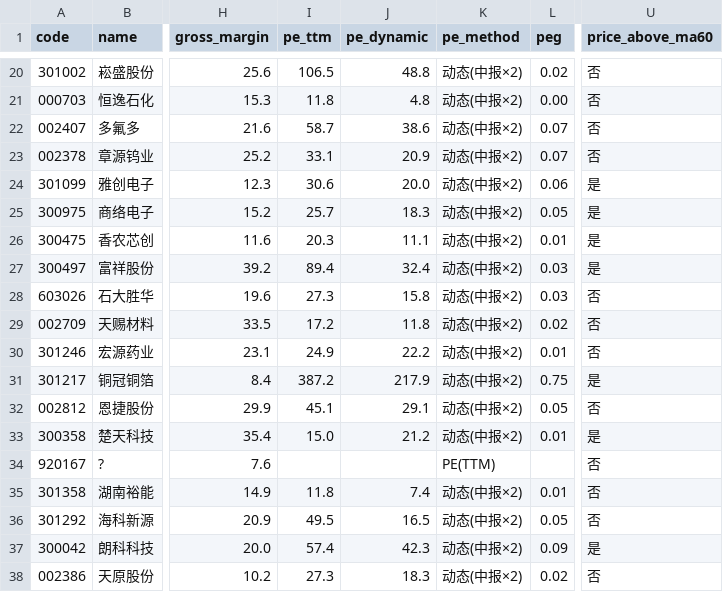
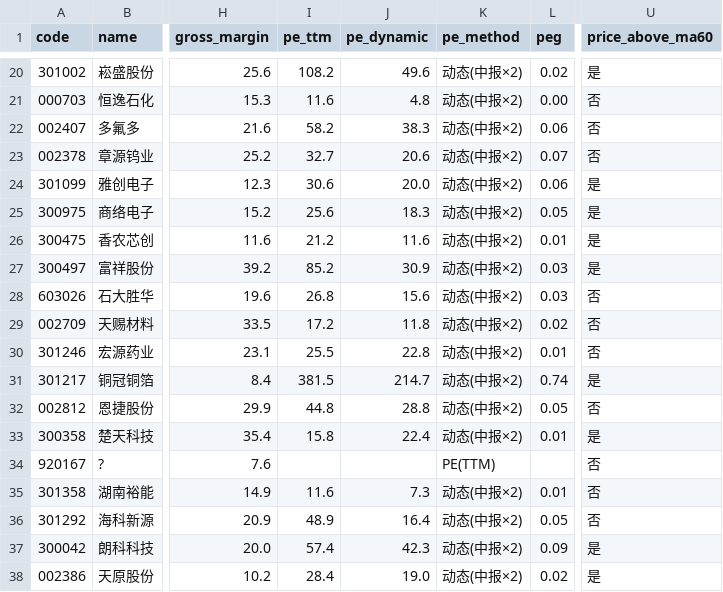
Before and after one commit to hitwhoyxw/stock_buy_notify, a CSV file: data/candidates_C.csv, drawn as a sheet; only a part is shown, gaps mark what is left out; the diff covers the shown part only; the diff names each change by its address in the sheet, - before the commit and + after, or states it on an @@ line.

```diff
--- a/data/candidates_C.csv
+++ b/data/candidates_C.csv
-I20 (pe_ttm): 106.5
+I20 (pe_ttm): 108.2
-J20 (pe_dynamic): 48.8
+J20 (pe_dynamic): 49.6
-U20 (price_above_ma60): 否
+U20 (price_above_ma60): 是
-I21 (pe_ttm): 11.8
+I21 (pe_ttm): 11.6
-I22 (pe_ttm): 58.7
+I22 (pe_ttm): 58.2
-J22 (pe_dynamic): 38.6
+J22 (pe_dynamic): 38.3
-L22 (peg): 0.07
+L22 (peg): 0.06
-I23 (pe_ttm): 33.1
+I23 (pe_ttm): 32.7
-J23 (pe_dynamic): 20.9
+J23 (pe_dynamic): 20.6
-I25 (pe_ttm): 25.7
+I25 (pe_ttm): 25.6
-I26 (pe_ttm): 20.3
+I26 (pe_ttm): 21.2
-J26 (pe_dynamic): 11.1
+J26 (pe_dynamic): 11.6
-I27 (pe_ttm): 89.4
+I27 (pe_ttm): 85.2
-J27 (pe_dynamic): 32.4
+J27 (pe_dynamic): 30.9
-I28 (pe_ttm): 27.3
+I28 (pe_ttm): 26.8
-J28 (pe_dynamic): 15.8
+J28 (pe_dynamic): 15.6
-I30 (pe_ttm): 24.9
+I30 (pe_ttm): 25.5
-J30 (pe_dynamic): 22.2
+J30 (pe_dynamic): 22.8
-I31 (pe_ttm): 387.2
+I31 (pe_ttm): 381.5
-J31 (pe_dynamic): 217.9
+J31 (pe_dynamic): 214.7
-L31 (peg): 0.75
+L31 (peg): 0.74
-I32 (pe_ttm): 45.1
+I32 (pe_ttm): 44.8
-J32 (pe_dynamic): 29.1
+J32 (pe_dynamic): 28.8
-I33 (pe_ttm): 15.0
+I33 (pe_ttm): 15.8
-J33 (pe_dynamic): 21.2
+J33 (pe_dynamic): 22.4
-I35 (pe_ttm): 11.8
+I35 (pe_ttm): 11.6
-J35 (pe_dynamic): 7.4
+J35 (pe_dynamic): 7.3
-I36 (pe_ttm): 49.5
+I36 (pe_ttm): 48.9
-J36 (pe_dynamic): 16.5
+J36 (pe_dynamic): 16.4
-I38 (pe_ttm): 27.3
+I38 (pe_ttm): 28.4
-J38 (pe_dynamic): 18.3
+J38 (pe_dynamic): 19.0
-U38 (price_above_ma60): 否
+U38 (price_above_ma60): 是
```
Also changed, not shown: 155 edited cells elsewhere in this file, data/candidates_A.csv, data/candidates_B.csv, 5 other files.
